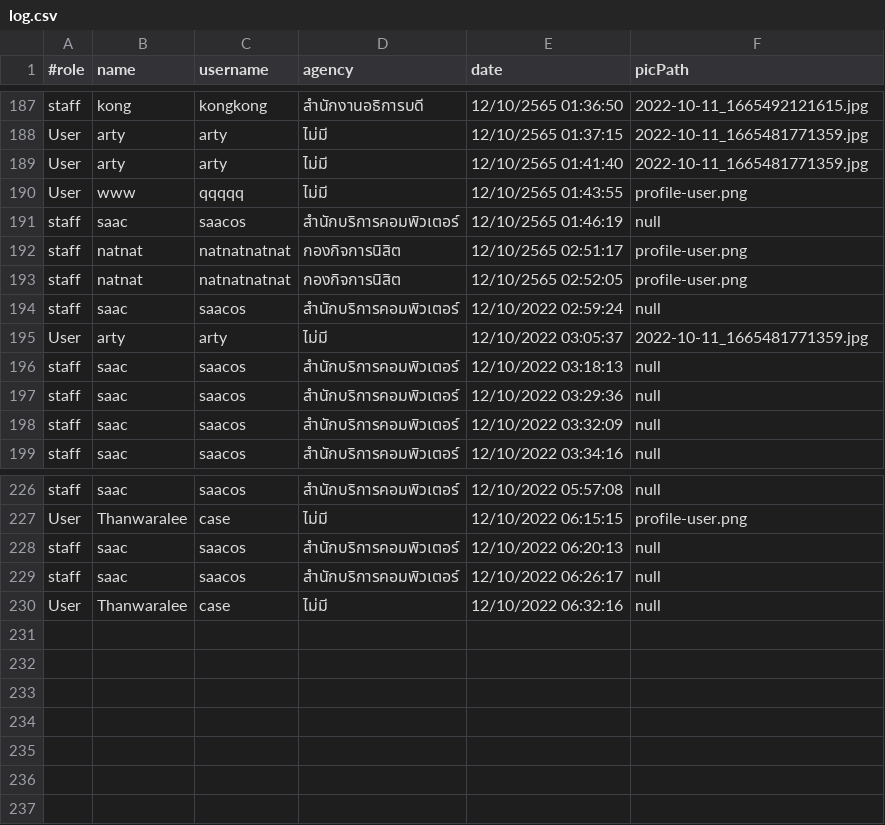
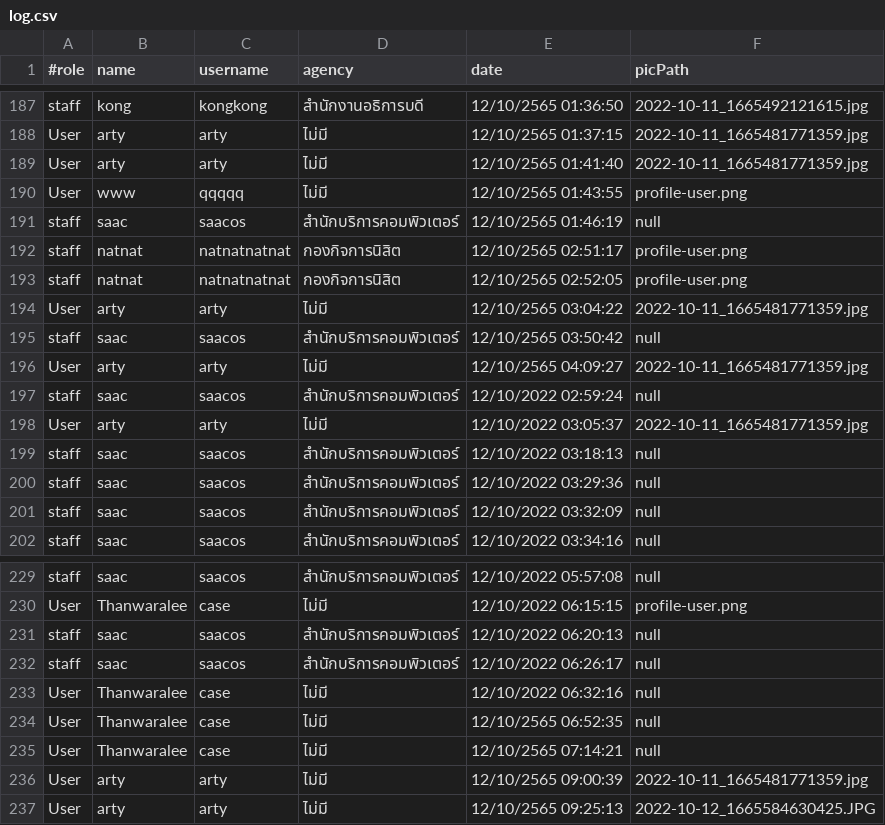
Before and after one commit to Pariphatt/Project_Ku_traffy-fondue, a CSV file: assets/log.csv, drawn as a sheet; only a part is shown, gaps mark what is left out.

```diff
--- a/assets/log.csv
+++ b/assets/log.csv
@@ -193,2 +193,5 @@ staff,natnat,natnatnatnat,กองกิจการนิสิต,12/10/2565
 staff,natnat,natnatnatnat,กองกิจการนิสิต,12/10/2565 02:52:05,profile-user.png
+User,arty,arty,ไม่มี,12/10/2565 03:04:22,2022-10-11_1665481771359.jpg
+staff,saac,saacos,สำนักบริการคอมพิวเตอร์,12/10/2565 03:50:42,null
+User,arty,arty,ไม่มี,12/10/2565 04:09:27,2022-10-11_1665481771359.jpg
 staff,saac,saacos,สำนักบริการคอมพิวเตอร์,12/10/2022 02:59:24,null
@@ -230 +233,5 @@ staff,saac,saacos,สำนักบริการคอมพิวเตอ
 User,Thanwaralee,case,ไม่มี,12/10/2022 06:32:16,null
+User,Thanwaralee,case,ไม่มี,12/10/2565 06:52:35,null
+User,Thanwaralee,case,ไม่มี,12/10/2565 07:14:21,null
+User,arty,arty,ไม่มี,12/10/2565 09:00:39,2022-10-11_1665481771359.jpg
+User,arty,arty,ไม่มี,12/10/2565 09:25:13,2022-10-12_1665584630425.JPG
```
Also changed, not shown: assets/accounts.csv, 13 other files.
